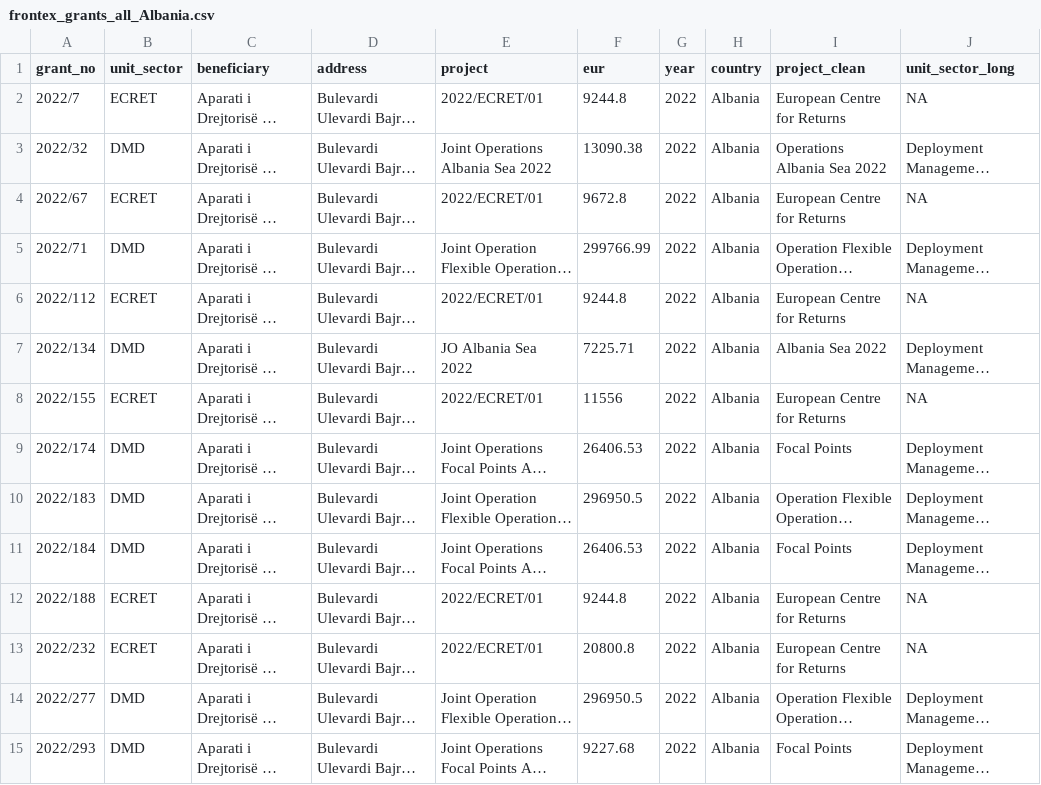
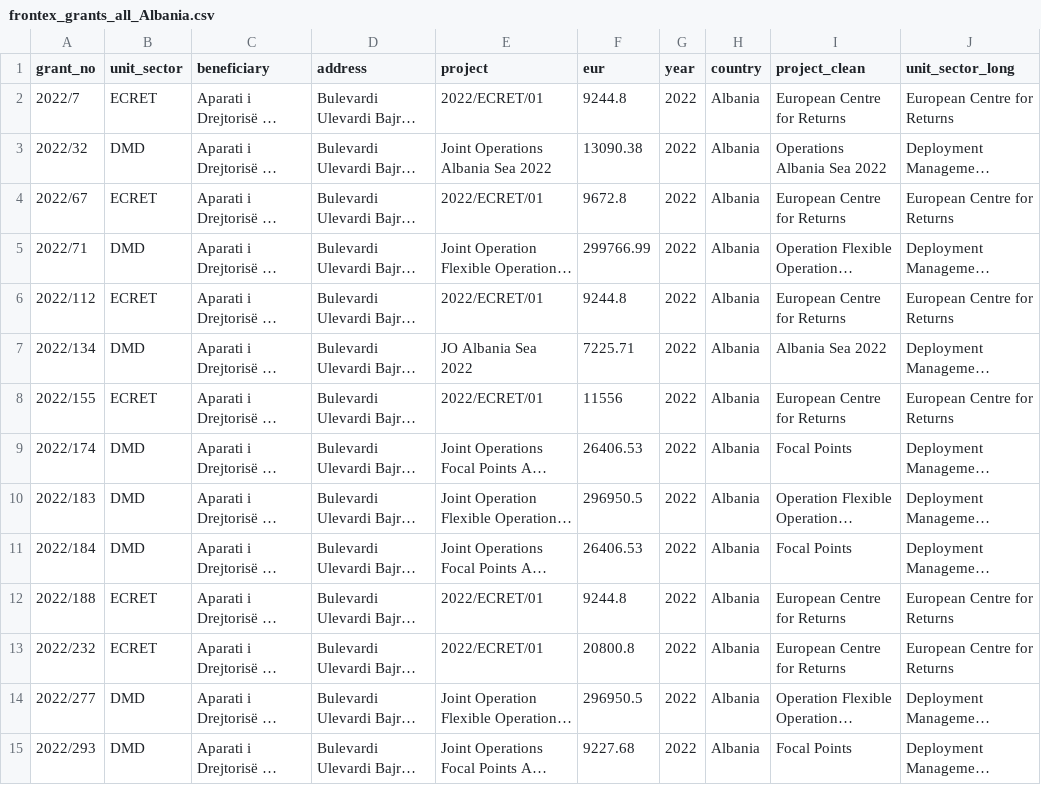
Before and after one commit to idaflik/temporary-sw, a CSV file: R/output/frontex_grants_all_Albania.csv, drawn as a sheet; only a part is shown; long unchanged cells end in …; the diff covers the shown part only; the diff names each change by its address in the sheet, - before the commit and + after, or states it on an @@ line.

```diff
--- a/R/output/frontex_grants_all_Albania.csv
+++ b/R/output/frontex_grants_all_Albania.csv
-J2 (unit_sector_long): NA
+J2 (unit_sector_long): European Centre for Returns
-J4 (unit_sector_long): NA
+J4 (unit_sector_long): European Centre for Returns
-J6 (unit_sector_long): NA
+J6 (unit_sector_long): European Centre for Returns
-J8 (unit_sector_long): NA
+J8 (unit_sector_long): European Centre for Returns
-J12:J13 (unit_sector_long): NA
+J12:J13 (unit_sector_long): European Centre for Returns
```
Also changed, not shown: 36 edited cells elsewhere in this file, R/output/frontex_grants_all_Belgium.csv, R/output/frontex_grants_all_Georgia.csv, 37 other files.
